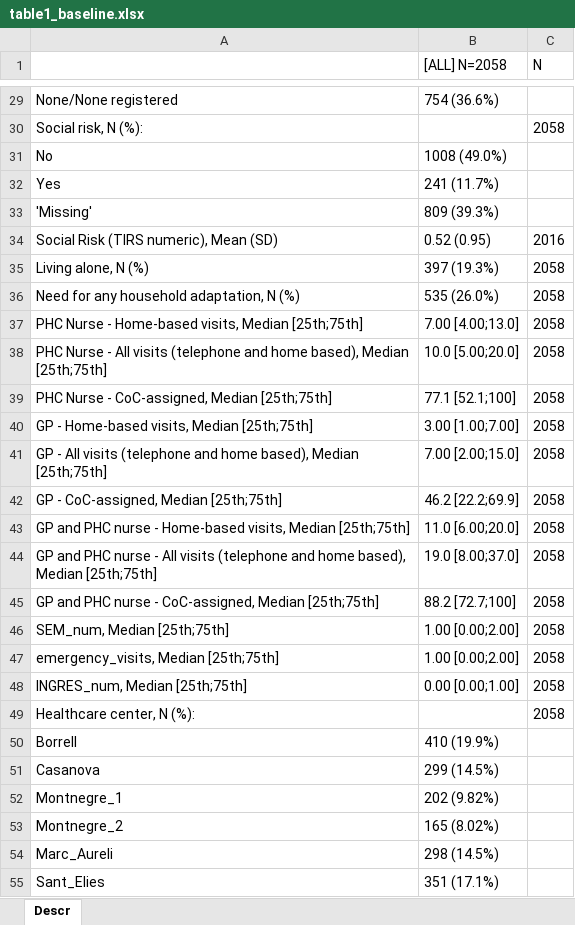
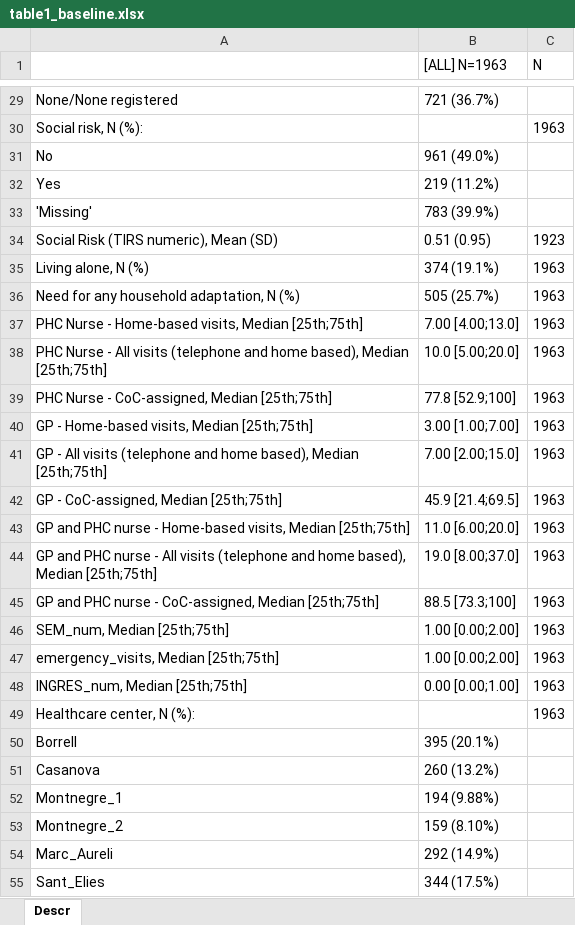
Before and after one commit to fdjaramillo/proyecto_atdom, an Excel workbook: Output/Tables/table1_baseline.xlsx, sheet Descr, drawn as a sheet; only a part is shown, gaps mark what is left out; values as stored, in another font and other column widths than the file's, no borders; the diff covers the shown part only; the diff names each change by its address in the sheet, - before the commit and + after, or states it on an @@ line.

```diff
--- a/Output/Tables/table1_baseline.xlsx (sheet Descr)
+++ b/Output/Tables/table1_baseline.xlsx (sheet Descr)
-B1: [ALL] N=2058
+B1: [ALL] N=1963
-B29 ([ALL] N=1963): 754 (36.6%)
+B29 ([ALL] N=1963): 721 (36.7%)
-C30 (N): 2058
+C30 (N): 1963
-B31 ([ALL] N=1963): 1008 (49.0%)
+B31 ([ALL] N=1963): 961 (49.0%)
-B32 ([ALL] N=1963): 241 (11.7%)
+B32 ([ALL] N=1963): 219 (11.2%)
-B33 ([ALL] N=1963): 809 (39.3%)
+B33 ([ALL] N=1963): 783 (39.9%)
-B34 ([ALL] N=1963): 0.52 (0.95)
+B34 ([ALL] N=1963): 0.51 (0.95)
-C34 (N): 2016
+C34 (N): 1923
-B35 ([ALL] N=1963): 397 (19.3%)
+B35 ([ALL] N=1963): 374 (19.1%)
-C35:C49 (N): 2058
+C35:C49 (N): 1963
-B36 ([ALL] N=1963): 535 (26.0%)
+B36 ([ALL] N=1963): 505 (25.7%)
-B39 ([ALL] N=1963): 77.1 [52.1;100]
+B39 ([ALL] N=1963): 77.8 [52.9;100]
-B42 ([ALL] N=1963): 46.2 [22.2;69.9]
+B42 ([ALL] N=1963): 45.9 [21.4;69.5]
-B45 ([ALL] N=1963): 88.2 [72.7;100]
+B45 ([ALL] N=1963): 88.5 [73.3;100]
-B50 ([ALL] N=1963): 410 (19.9%)
+B50 ([ALL] N=1963): 395 (20.1%)
-B51 ([ALL] N=1963): 299 (14.5%)
+B51 ([ALL] N=1963): 260 (13.2%)
-B52 ([ALL] N=1963): 202 (9.82%)
+B52 ([ALL] N=1963): 194 (9.88%)
-B53 ([ALL] N=1963): 165 (8.02%)
+B53 ([ALL] N=1963): 159 (8.10%)
-B54 ([ALL] N=1963): 298 (14.5%)
+B54 ([ALL] N=1963): 292 (14.9%)
-B55 ([ALL] N=1963): 351 (17.1%)
+B55 ([ALL] N=1963): 344 (17.5%)
```
Also changed, not shown: 50 edited cells elsewhere in this sheet, Output/Tables/Outcomes_by_PHC_org.xlsx, Output/Tables/table1_by_PHC.xlsx, 22 other files.
